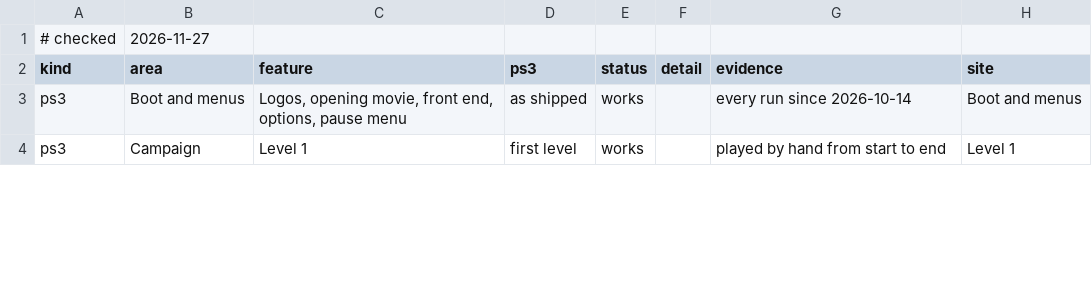
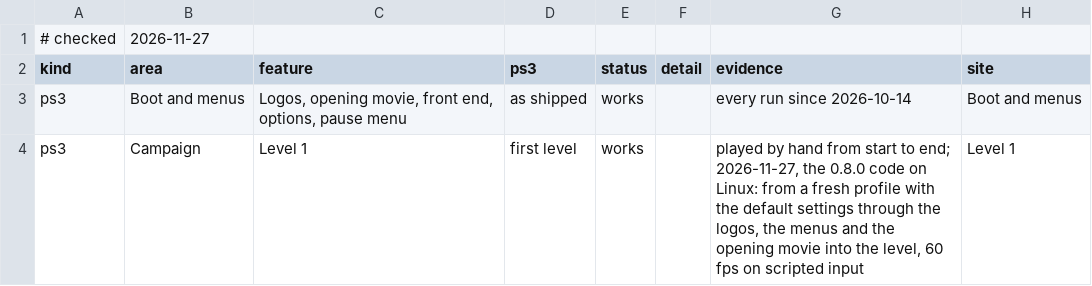
Before and after one commit to gustavomorinaga/project-vekta, a TSV file: docs/features.tsv, drawn as a sheet; only a part is shown; the diff covers the shown part only.

Commit message:
Docs: the 0.8.0 sweep of the campaign's 36 sections and Level 1 at each frame limit (2026-11-27)
Game runs (2026-11-27, Linux, RTX 3070 Ti, the game on 4 cores, no window, 1280x720, build 2544df5):
- each of the campaign's 36 sections opened from the level list (KZ_UNLOCK_LEVELS=1, KZ_DEBUG_MENU=1 for the section
  list, KZ_DEBUG_GOD=1, a fresh profile) and run about 95 s on scripted input: all reached play and held 60 fps with
  60 game ticks a second, no [kz-crash], [kz-hang] or lost device;
- from a fresh profile with no settings file, through the logos, the menus and Level 1's opening movie into play: 60 fps;
- Level 1's opening battle at the 30, 144, 240 and Unlimited limits: the game clock at 30.0, 144.0, 240.0 and 1000.2
  ticks a second; 115 to 123 fps at 144 (a 0.7.0 build in the same run: 118 to 120), 121 at 240, 120 at Unlimited;
  at 30, about a quarter of the 2-second stretches had a 50 ms frame.
Recorded in features.tsv, STATUS.md and KNOWN_ISSUES.md; FEATURES.md and the site regenerated. The European row
says the Windows run used a test build of the setup.

```diff
--- a/docs/features.tsv
+++ b/docs/features.tsv
@@ -3,2 +3,2 @@ kind	area	feature	ps3	status	detail	evidence	site
 ps3	Boot and menus	Logos, opening movie, front end, options, pause menu	as shipped	works		every run since 2026-10-14	Boot and menus
-ps3	Campaign	Level 1	first level	works		played by hand from start to end	Level 1
+ps3	Campaign	Level 1	first level	works		played by hand from start to end; 2026-11-27, the 0.8.0 code on Linux: from a fresh profile with the default settings through the logos, the menus and the opening movie into the level, 60 fps on scripted input	Level 1
```
Also changed, not shown: 3 edited cells elsewhere in this file, 5 other files.
